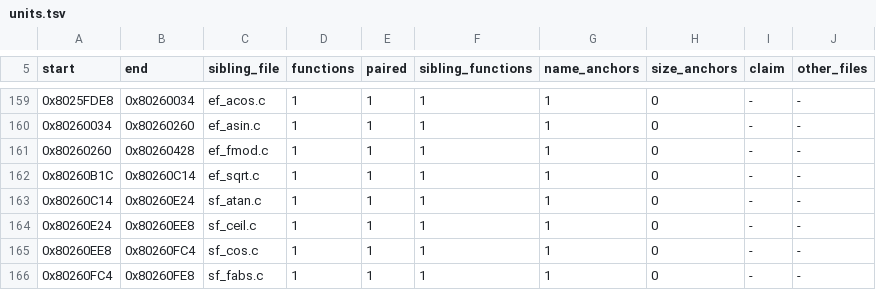
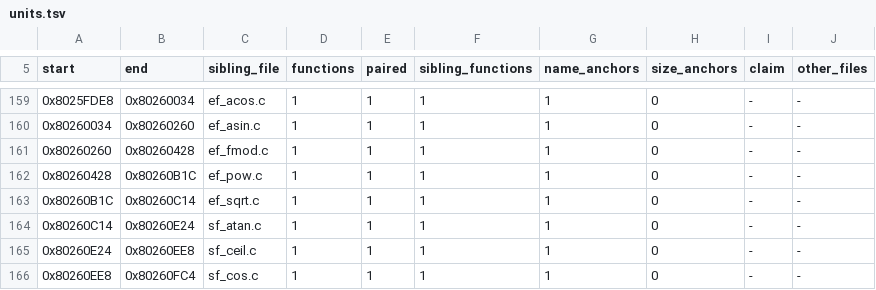
Before and after one commit to mitsevox/nflstreet2, a TSV file: config/GN7E69-rev0/boundaries/units.tsv, drawn as a sheet; only a part is shown, gaps mark what is left out; the shorter side is filled out with more unchanged rows; the diff names each change by its address in the sheet, - before the commit and + after, or states it on an @@ line.

```diff
--- a/config/GN7E69-rev0/boundaries/units.tsv
+++ b/config/GN7E69-rev0/boundaries/units.tsv
+row 162: 0x80260428 | 0x80260B1C | ef_pow.c | 1 | 1 | 1 | 1 | 0 | - | -
```
Also changed, not shown: config/GN7E69-rev0/boundaries/edges.tsv, 2 other files.
